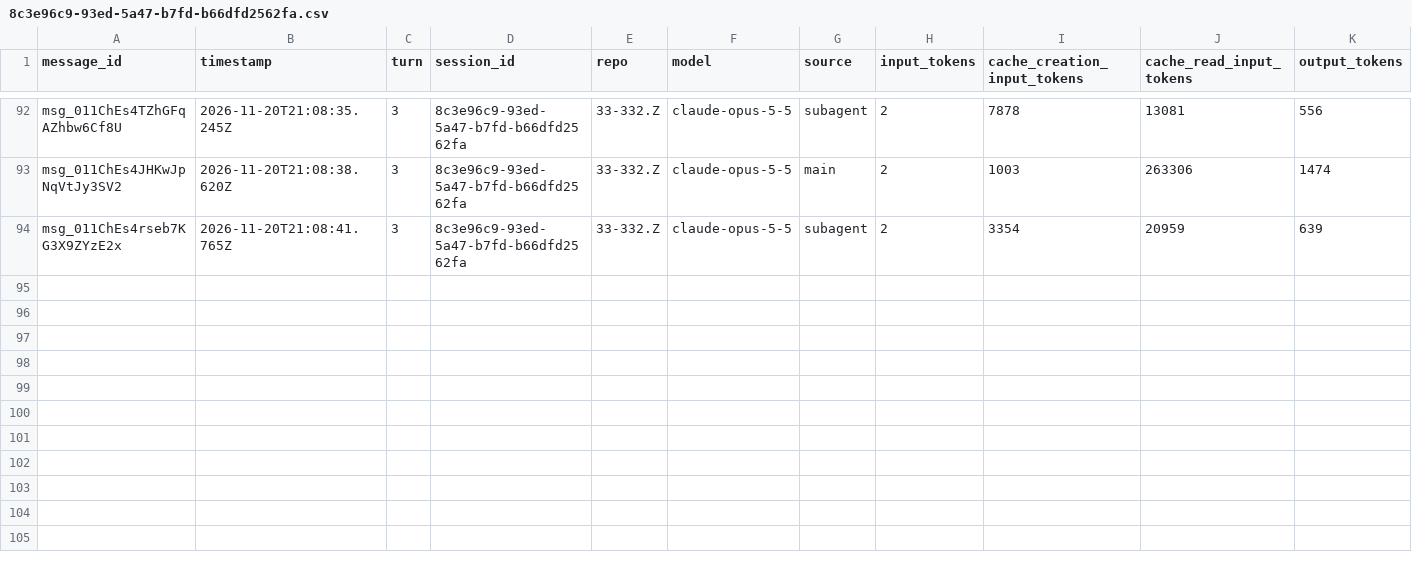
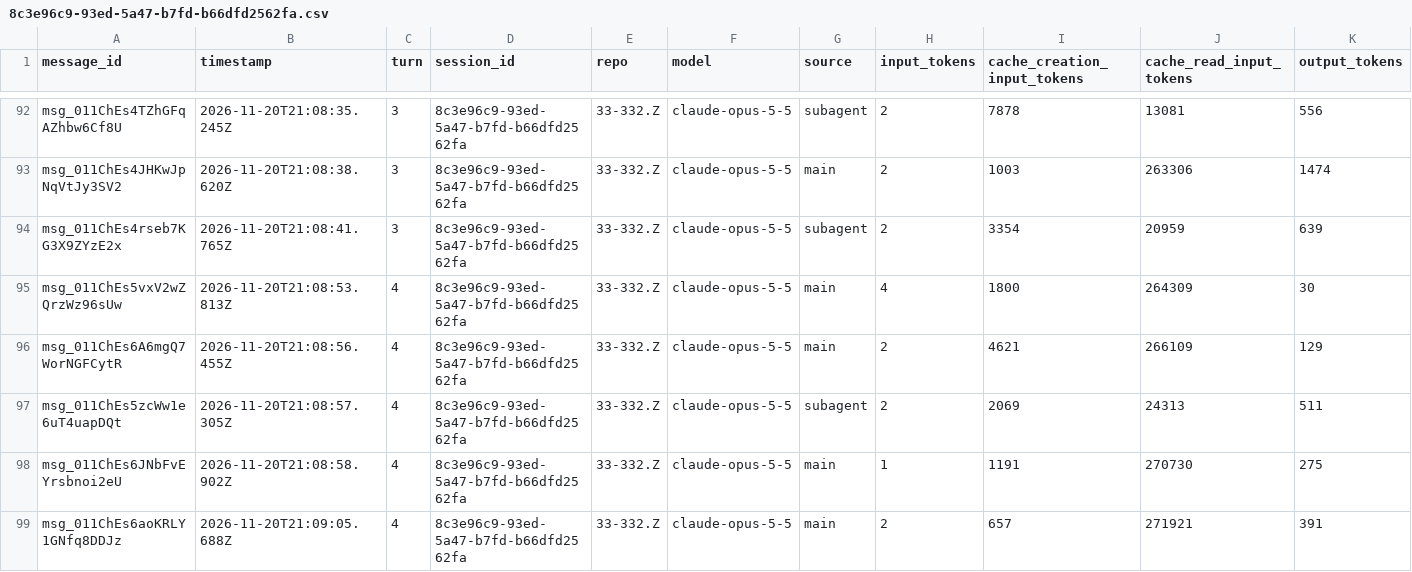
Before and after one commit to rhope-ops/314, a CSV file: sessions/8c3e96c9-93ed-5a47-b7fd-b66dfd2562fa.csv, drawn as a sheet; only a part is shown, gaps mark what is left out.

```diff
--- a/sessions/8c3e96c9-93ed-5a47-b7fd-b66dfd2562fa.csv
+++ b/sessions/8c3e96c9-93ed-5a47-b7fd-b66dfd2562fa.csv
@@ -94 +94,6 @@ msg_011ChEs4JHKwJpNqVtJy3SV2,2026-11-20T21:08:38.620Z,3,8c3e96c9-93ed-5a47-b7fd-
 msg_011ChEs4rseb7KG3X9ZYzE2x,2026-11-20T21:08:41.765Z,3,8c3e96c9-93ed-5a47-b7fd-b66dfd2562fa,33-332.Z,claude-opus-5-5,subagent,2,3354,20959,639
+msg_011ChEs5vxV2wZQrzWz96sUw,2026-11-20T21:08:53.813Z,4,8c3e96c9-93ed-5a47-b7fd-b66dfd2562fa,33-332.Z,claude-opus-5-5,main,4,1800,264309,30
+msg_011ChEs6A6mgQ7WorNGFCytR,2026-11-20T21:08:56.455Z,4,8c3e96c9-93ed-5a47-b7fd-b66dfd2562fa,33-332.Z,claude-opus-5-5,main,2,4621,266109,129
+msg_011ChEs5zcWw1e6uT4uapDQt,2026-11-20T21:08:57.305Z,4,8c3e96c9-93ed-5a47-b7fd-b66dfd2562fa,33-332.Z,claude-opus-5-5,subagent,2,2069,24313,511
+msg_011ChEs6JNbFvEYrsbnoi2eU,2026-11-20T21:08:58.902Z,4,8c3e96c9-93ed-5a47-b7fd-b66dfd2562fa,33-332.Z,claude-opus-5-5,main,1,1191,270730,275
+msg_011ChEs6aoKRLY1GNfq8DDJz,2026-11-20T21:09:05.688Z,4,8c3e96c9-93ed-5a47-b7fd-b66dfd2562fa,33-332.Z,claude-opus-5-5,main,2,657,271921,391
```
